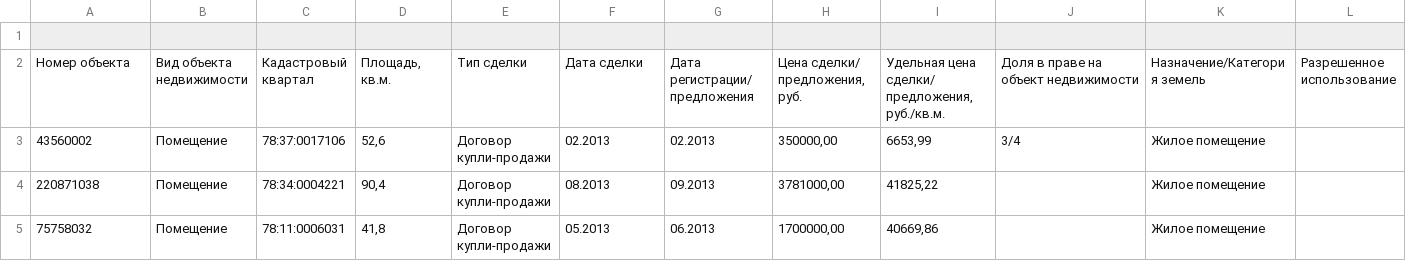
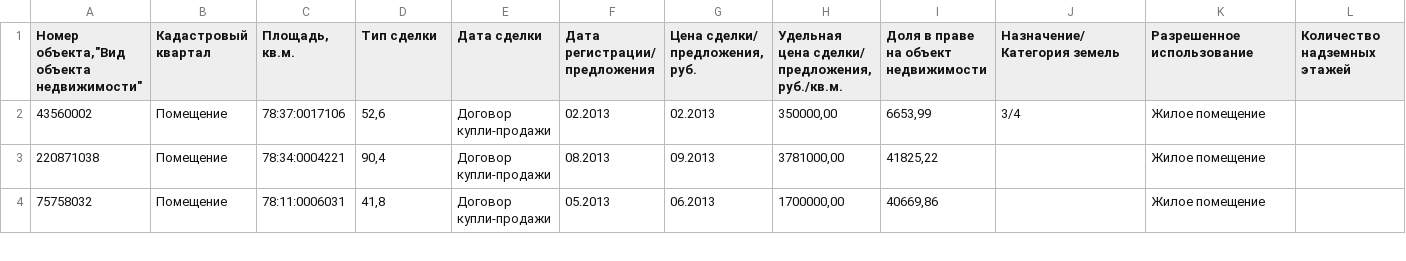
Before and after one commit to YavichMaxim/coursework, a CSV file: deal_dataset_example.csv, drawn as a sheet; only a part is shown; removed rows and columns are numbered as before the commit, all else as after; rows hold the shown columns only; the diff names each change by its address in the sheet, - before the commit and + after, or states it on an @@ line.

Commit message:
Update deal_dataset_example.csv

```diff
--- a/deal_dataset_example.csv
+++ b/deal_dataset_example.csv
-row 1: (empty)
+row 1: Номер объекта,"Вид объекта недвижимости" | Кадастровый квартал | Площадь, кв.м. | Тип сделки | Дата сделки | Дата регистрации/ предложения | Цена сделки/ предложения, руб. | Удельная цена сделки/ предложения, руб./кв.м. | Доля в праве на объект недвижимости | Назначение/Категория земель | Разрешенное использование | Количество надземных этажей
-row 2: Номер объекта | Вид объекта недвижимости | Кадастровый квартал | Площадь, кв.м. | Тип сделки | Дата сделки | Дата регистрации/ предложения | Цена сделки/ предложения, руб. | Удельная цена сделки/ предложения, руб./кв.м. | Доля в праве на объект недвижимости | Назначение/Категория земель | Разрешенное использование
```
